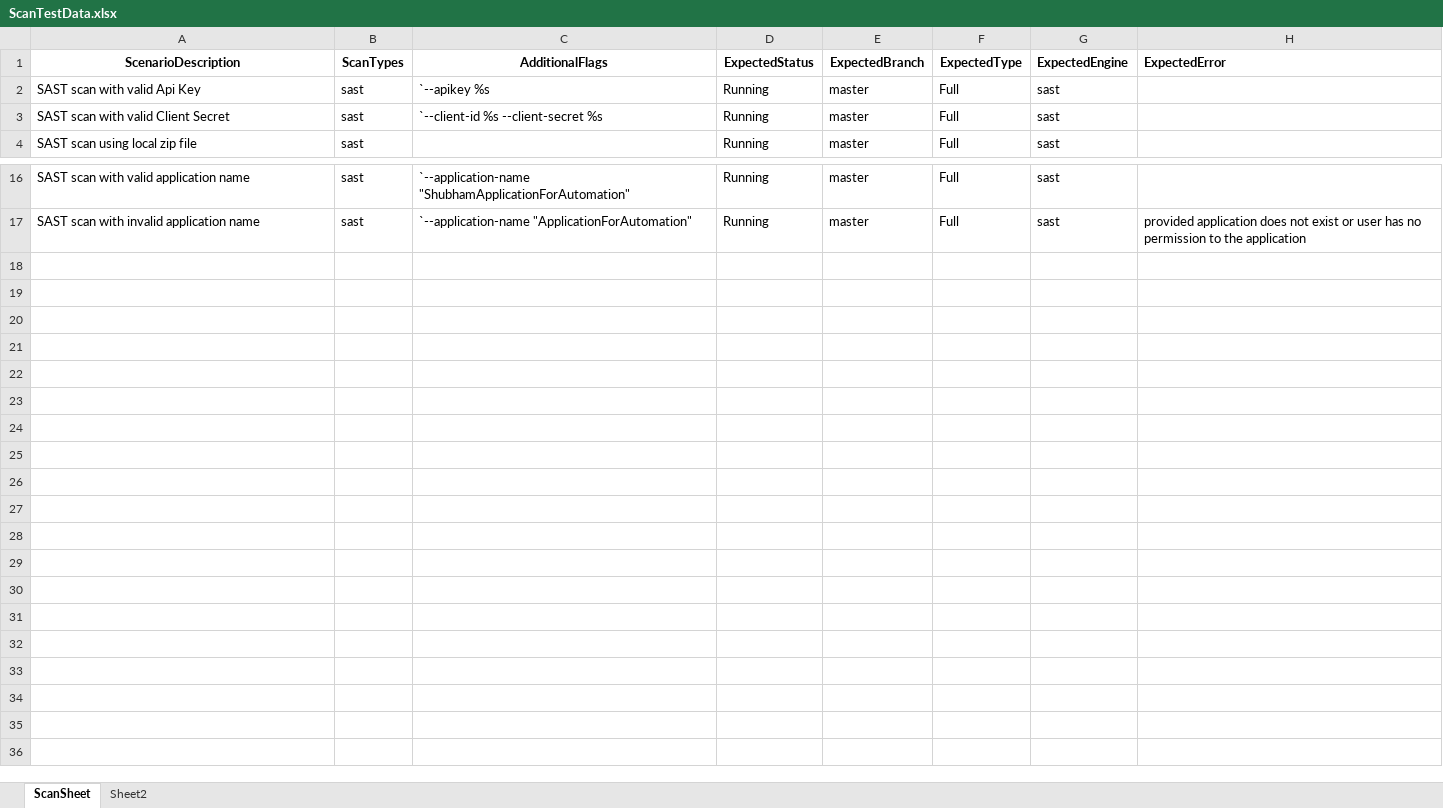
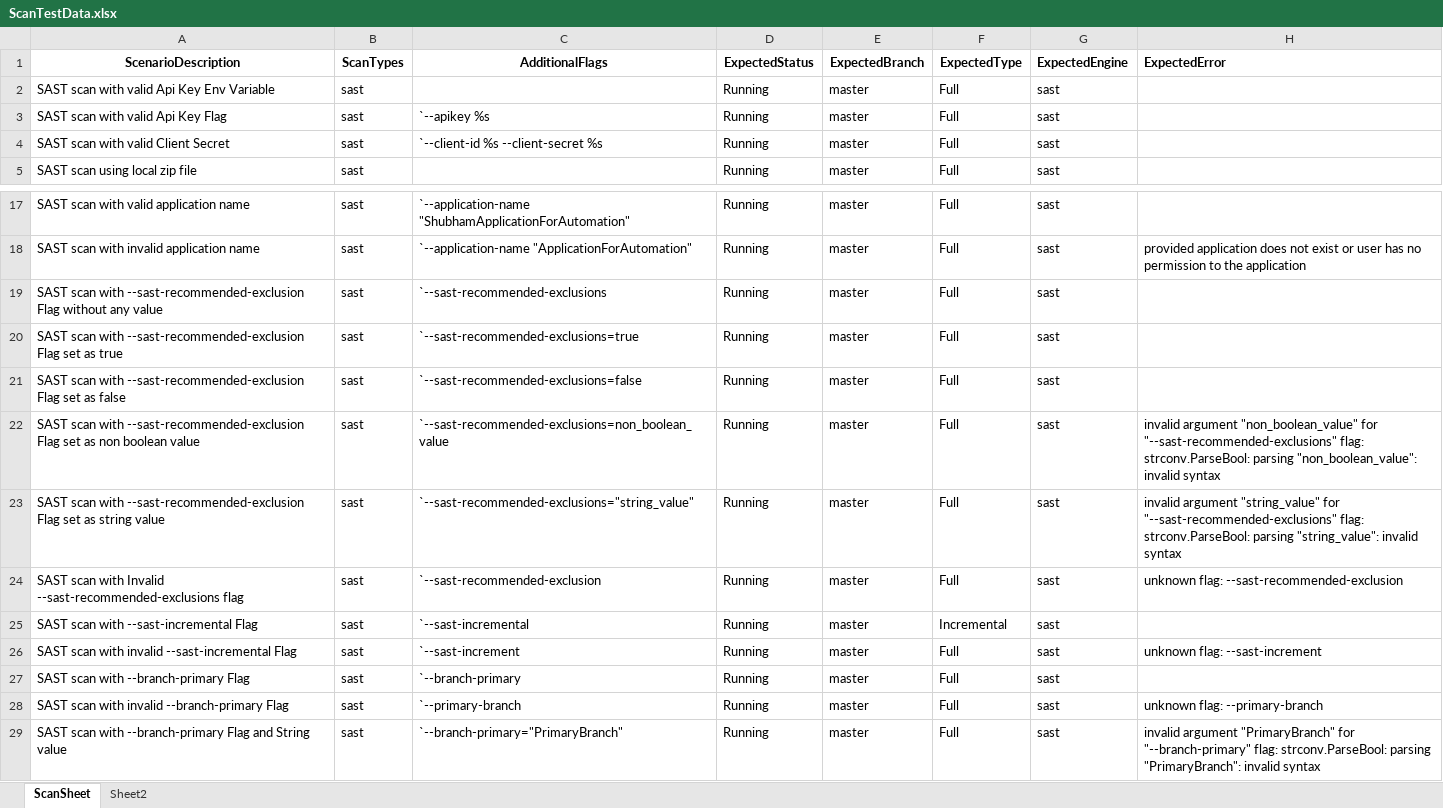
Before and after one commit to cx-shubham-singhal/AST_CLI_Automation, an Excel workbook: src/main/resources/ScanTestData.xlsx, sheet ScanSheet, drawn as a sheet; only a part is shown, gaps mark what is left out; values as stored, in another font and other column widths than the file's, no borders; addresses are those after the commit; the diff names each change by its address in the sheet, - before the commit and + after, or states it on an @@ line.

```diff
--- a/src/main/resources/ScanTestData.xlsx (sheet ScanSheet)
+++ b/src/main/resources/ScanTestData.xlsx (sheet ScanSheet)
+row 2: SAST scan with valid Api Key Env Variable | sast |  | Running | master | Full | sast
-A3 (ScenarioDescription): SAST scan with valid Api Key
+A3 (ScenarioDescription): SAST scan with valid Api Key Flag
+row 19: SAST scan with --sast-recommended-exclusion Flag without any value | sast | `--sast-recommended-exclusions | Running | master | Full | sast
+row 20: SAST scan with --sast-recommended-exclusion Flag set as true | sast | `--sast-recommended-exclusions=true | Running | master | Full | sast
+row 21: SAST scan with --sast-recommended-exclusion Flag set as false | sast | `--sast-recommended-exclusions=false | Running | master | Full | sast
+row 22: SAST scan with --sast-recommended-exclusion Flag set as non boolean value | sast | `--sast-recommended-exclusions=non_boolean_value | Running | master | Full | sast | invalid argument "non_boolean_value" for "--sast-recommended-exclusions" flag: strconv.ParseBool: parsing "non_boolean_value": invalid syntax
+row 23: SAST scan with --sast-recommended-exclusion Flag set as string value | sast | `--sast-recommended-exclusions="string_value" | Running | master | Full | sast | invalid argument "string_value" for "--sast-recommended-exclusions" flag: strconv.ParseBool: parsing "string_value": invalid syntax
+row 24: SAST scan with Invalid --sast-recommended-exclusions flag | sast | `--sast-recommended-exclusion | Running | master | Full | sast | unknown flag: --sast-recommended-exclusion
+row 25: SAST scan with --sast-incremental Flag | sast | `--sast-incremental | Running | master | Incremental | sast
+row 26: SAST scan with invalid --sast-incremental Flag | sast | `--sast-increment | Running | master | Full | sast | unknown flag: --sast-increment
+row 27: SAST scan with --branch-primary Flag | sast | `--branch-primary | Running | master | Full | sast
+row 28: SAST scan with invalid --branch-primary Flag | sast | `--primary-branch | Running | master | Full | sast | unknown flag: --primary-branch
+row 29: SAST scan with --branch-primary Flag and String value | sast | `--branch-primary="PrimaryBranch" | Running | master | Full | sast | invalid argument "PrimaryBranch" for "--branch-primary" flag: strconv.ParseBool: parsing "PrimaryBranch": invalid syntax
```
Also changed, not shown: 3 other files.
